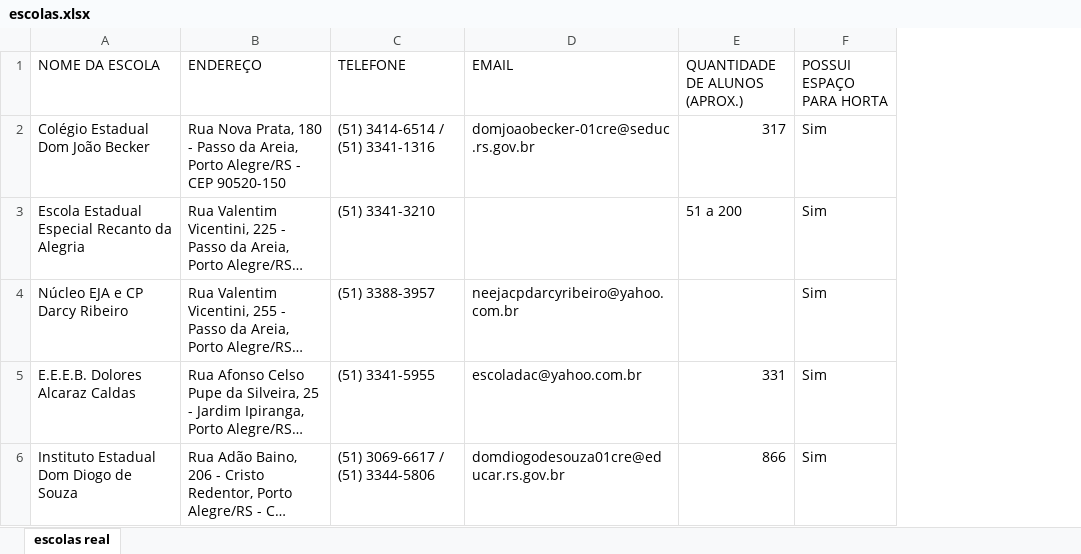
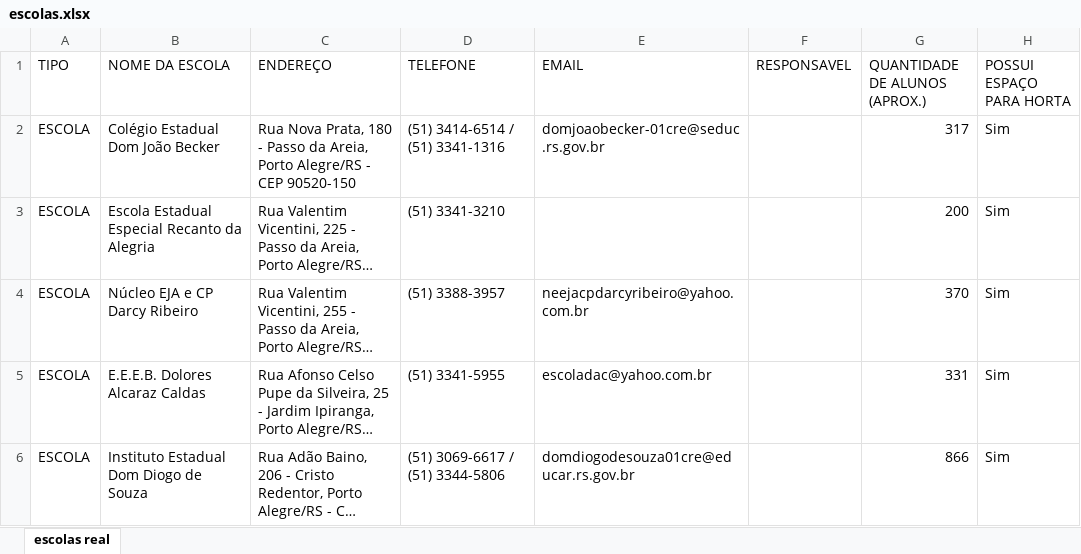
Before and after one commit to esdenadia/raizes-do-amanha1, an Excel workbook: escolas.xlsx, sheet escolas real, drawn as a sheet; long unchanged cells end in …; values as stored, in another font and other column widths than the file's, no borders; addresses are those after the commit; the diff names each change by its address in the sheet, - before the commit and + after, or states it on an @@ line.

Commit message:
ajustes no cadastro para salvar corretamente campos qtde de alunos e se possui espaco para horta

```diff
--- a/escolas.xlsx (sheet escolas real)
+++ b/escolas.xlsx (sheet escolas real)
+column A (TIPO), rows 2-6: all ESCOLA
+column F (RESPONSAVEL), empty
-G3 (QUANTIDADE DE ALUNOS (APROX.)): 51 a 200
+G3 (QUANTIDADE DE ALUNOS (APROX.)): 200
-G4 (QUANTIDADE DE ALUNOS (APROX.)): (empty)
+G4 (QUANTIDADE DE ALUNOS (APROX.)): 370
```
Also changed, not shown: 1 other file.
